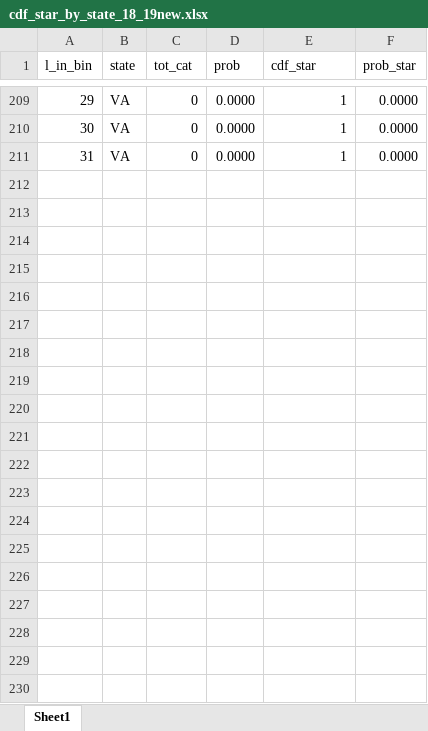
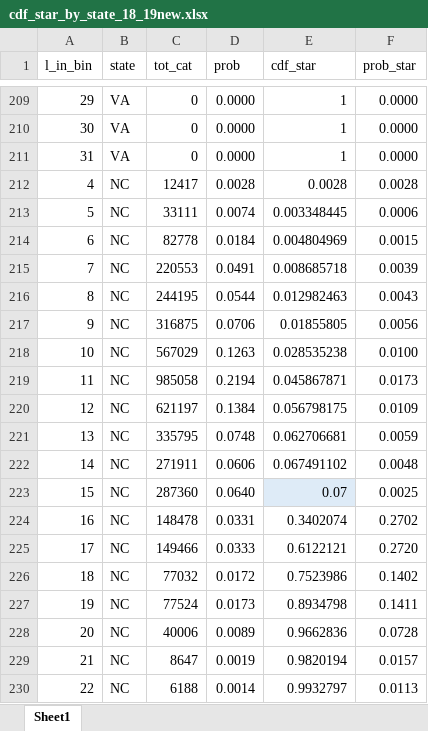
Before and after one commit to acarrharris/Rec.-deman-modelling, an Excel workbook: cdf_star_by_state_18_19new.xlsx, sheet Sheet1, drawn as a sheet; only a part is shown, gaps mark what is left out; values as stored, in another font and other column widths than the file's, no borders; the diff covers the shown part only; the diff names each change by its address in the sheet, - before the commit and + after, or states it on an @@ line.

```diff
--- a/cdf_star_by_state_18_19new.xlsx (sheet Sheet1)
+++ b/cdf_star_by_state_18_19new.xlsx (sheet Sheet1)
+row 212: 4 | NC | 12417 | 0.0028 | 0.0028 | 0.0028
+row 213: 5 | NC | 33111 | 0.0074 | 0.003348445 | 0.0006
+row 214: 6 | NC | 82778 | 0.0184 | 0.004804969 | 0.0015
+row 215: 7 | NC | 220553 | 0.0491 | 0.008685718 | 0.0039
+row 216: 8 | NC | 244195 | 0.0544 | 0.012982463 | 0.0043
+row 217: 9 | NC | 316875 | 0.0706 | 0.01855805 | 0.0056
+row 218: 10 | NC | 567029 | 0.1263 | 0.028535238 | 0.0100
+row 219: 11 | NC | 985058 | 0.2194 | 0.045867871 | 0.0173
+row 220: 12 | NC | 621197 | 0.1384 | 0.056798175 | 0.0109
+row 221: 13 | NC | 335795 | 0.0748 | 0.062706681 | 0.0059
+row 222: 14 | NC | 271911 | 0.0606 | 0.067491102 | 0.0048
+row 223: 15 | NC | 287360 | 0.0640 | 0.07 | 0.0025
+row 224: 16 | NC | 148478 | 0.0331 | 0.3402074 | 0.2702
+row 225: 17 | NC | 149466 | 0.0333 | 0.6122121 | 0.2720
+row 226: 18 | NC | 77032 | 0.0172 | 0.7523986 | 0.1402
+row 227: 19 | NC | 77524 | 0.0173 | 0.8934798 | 0.1411
+row 228: 20 | NC | 40006 | 0.0089 | 0.9662836 | 0.0728
+row 229: 21 | NC | 8647 | 0.0019 | 0.9820194 | 0.0157
+row 230: 22 | NC | 6188 | 0.0014 | 0.9932797 | 0.0113
```
Also changed, not shown: 9 added rows elsewhere in this sheet, calibration_output_by_period.xlsx, predicted_catch_MD.xlsx, 55 other files.
